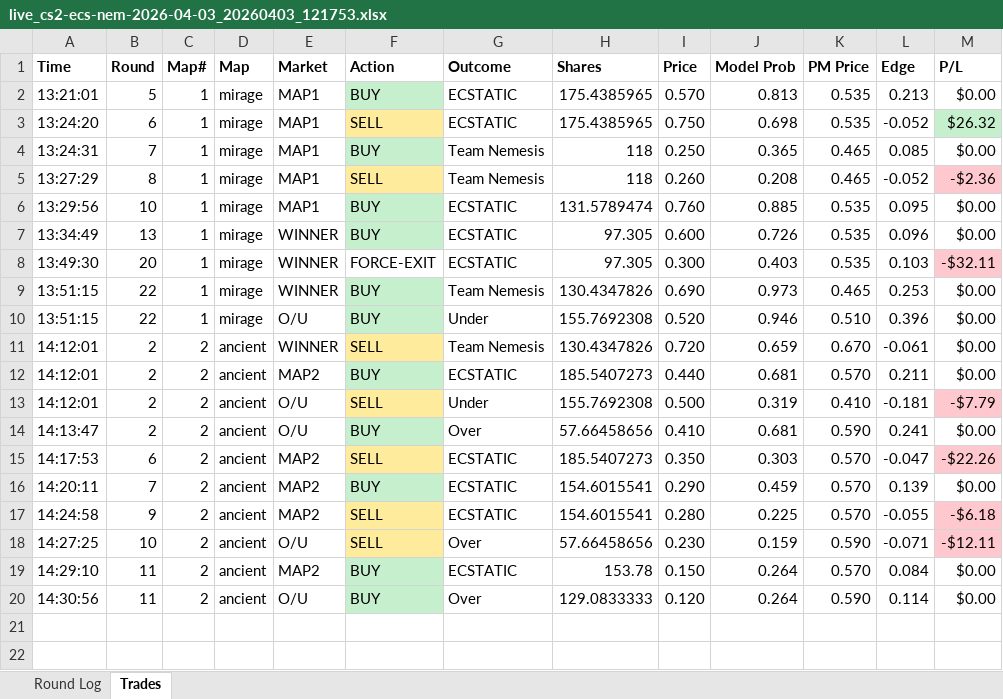
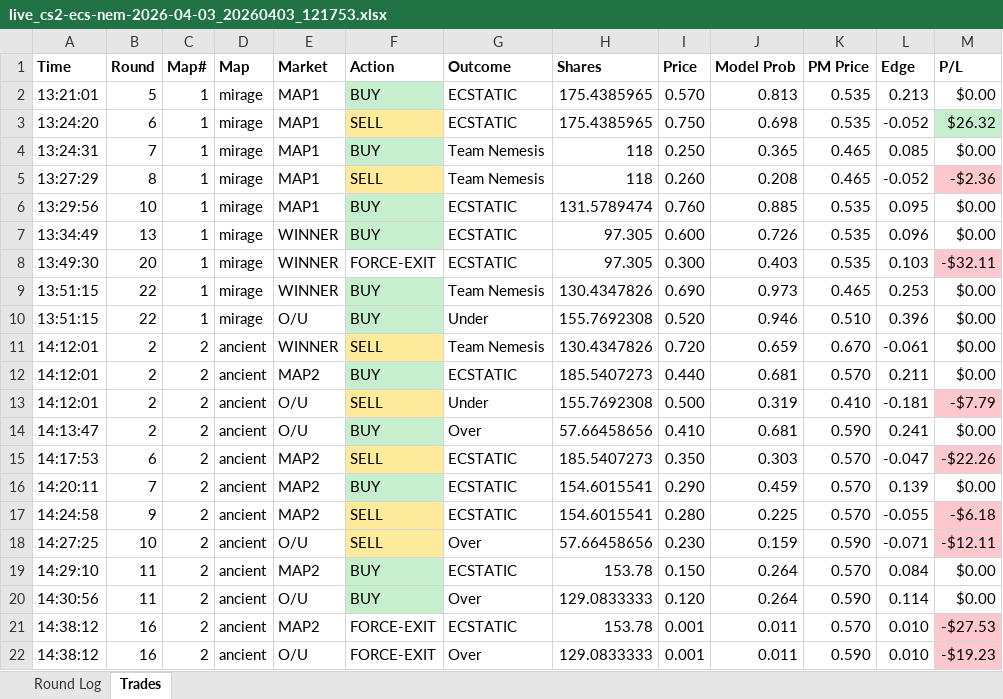
Before and after one commit to stonerje4/DOGODODGODGDGODGOGD, an Excel workbook: data/live_logs/live_cs2-ecs-nem-2026-04-03_20260403_121753.xlsx, sheet Trades, drawn as a sheet; values as stored, in another font and other column widths than the file's, no borders; the diff names each change by its address in the sheet, - before the commit and + after, or states it on an @@ line.

```diff
--- a/data/live_logs/live_cs2-ecs-nem-2026-04-03_20260403_121753.xlsx (sheet Trades)
+++ b/data/live_logs/live_cs2-ecs-nem-2026-04-03_20260403_121753.xlsx (sheet Trades)
+row 21: 14:38:12 | 16 | 2 | ancient | MAP2 | FORCE-EXIT | ECSTATIC | 153.78 | 0.001 | 0.011 | 0.570 | 0.010 | -$27.53
+row 22: 14:38:12 | 16 | 2 | ancient | O/U | FORCE-EXIT | Over | 129.0833333 | 0.001 | 0.011 | 0.590 | 0.010 | -$19.23
```
Also changed, not shown: sheet Round Log, 2 other files.
